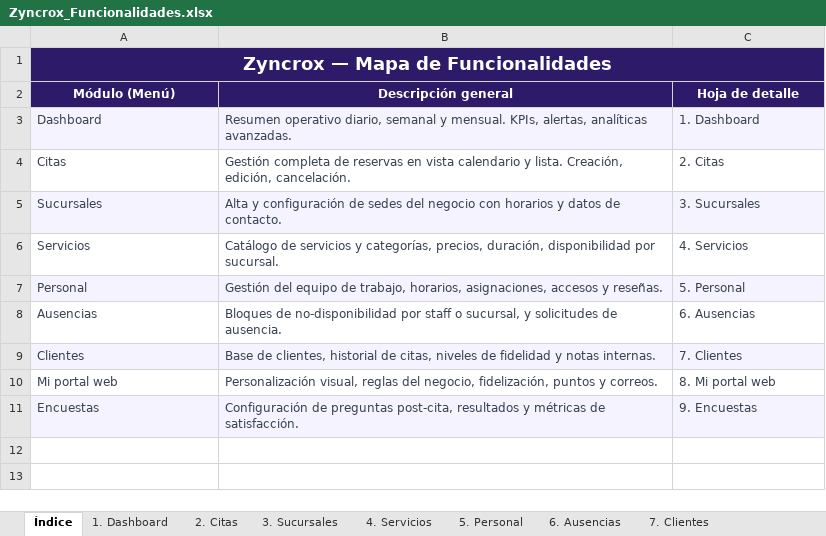
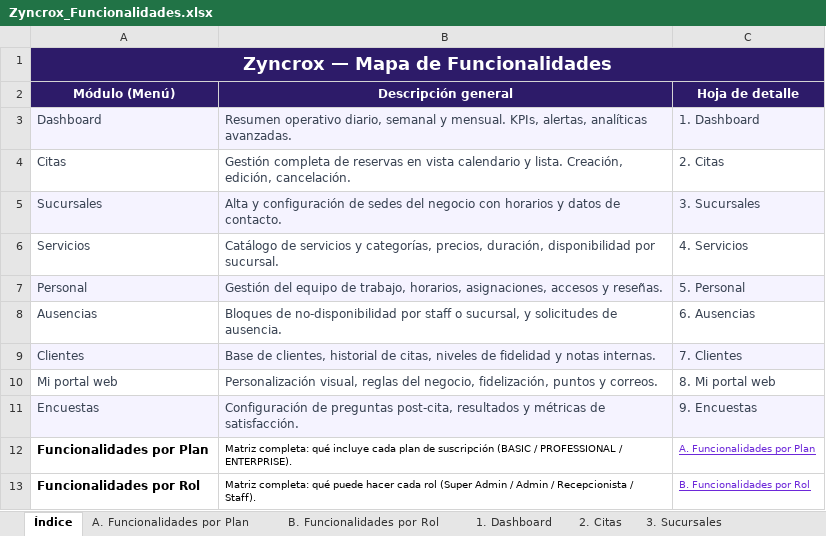
Before and after one commit to botrix23/Zyncrox, an Excel workbook: Zyncrox_Funcionalidades.xlsx, sheet Índice, drawn as a sheet; values as stored, in another font and other column widths than the file's, no borders; the diff names each change by its address in the sheet, - before the commit and + after, or states it on an @@ line.

```diff
--- a/Zyncrox_Funcionalidades.xlsx (sheet Índice)
+++ b/Zyncrox_Funcionalidades.xlsx (sheet Índice)
+sheet tab: A. Funcionalidades por Plan
+sheet tab: B. Funcionalidades por Rol
+row 12: Funcionalidades por Plan | Matriz completa: qué incluye cada plan de suscripción (BASIC / PROFESSIONAL / ENTERPRISE). | A. Funcionalidades por Plan
+row 13: Funcionalidades por Rol | Matriz completa: qué puede hacer cada rol (Super Admin / Admin / Recepcionista / Staff). | B. Funcionalidades por Rol
```
Also changed, not shown: 8 other files.
